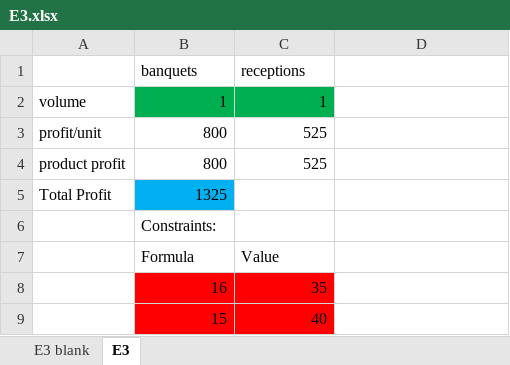
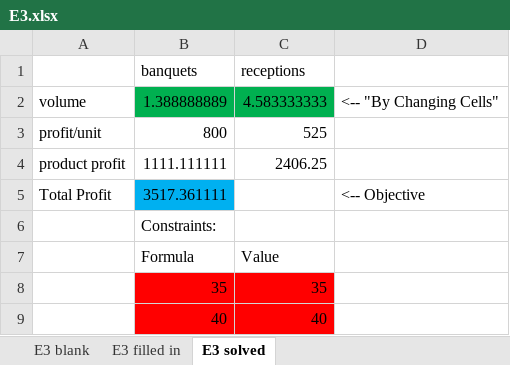
Before and after one commit to ArthurHowardMorris/ArthurHowardMorris.github.io, an Excel workbook: assets/slides/acct3210/S5/E3.xlsx, sheet E3 solved, drawn as a sheet; values as stored, in another font and other column widths than the file's, no borders; removed rows and columns are numbered as before the commit, all else as after; the diff names each change by its address in the sheet, - before the commit and + after, or states it on an @@ line.

```diff
--- a/assets/slides/acct3210/S5/E3.xlsx (sheet E3 solved)
+++ b/assets/slides/acct3210/S5/E3.xlsx (sheet E3 solved)
-sheet tab: E3
+sheet tab: E3 solved
+sheet tab: E3 filled in
-row 2: volume | 1 | 1
+row 2: volume | 1.388888889 | 4.583333333 | <-- "By Changing Cells"
-B4 (banquets): 800
+B4 (banquets): 1111.111111
-C4 (receptions): 525
+C4 (receptions): 2406.25
-B5 (banquets): 1325
+B5 (banquets): 3517.361111
-D5: (empty)
+D5: <-- Objective
-B8 (banquets): 16
+B8 (banquets): 35
-B9 (banquets): 15
+B9 (banquets): 40
```
Also changed, not shown: sheet E3 blank, assets/slides/acct3210/S5/E1.xlsx, assets/slides/acct3210/S5/E2.xlsx, 3 other files.
